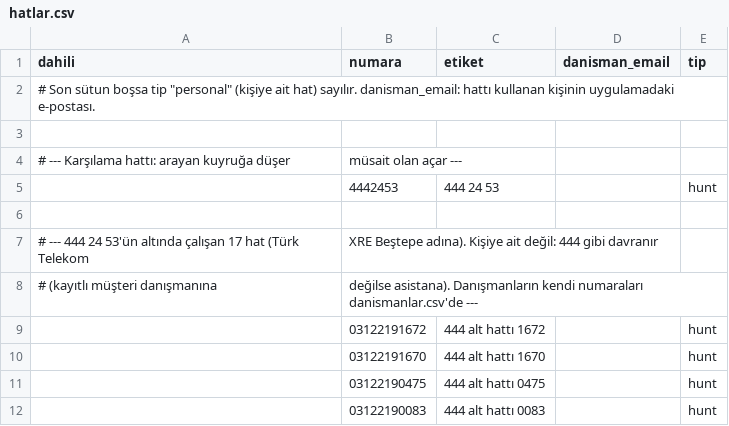
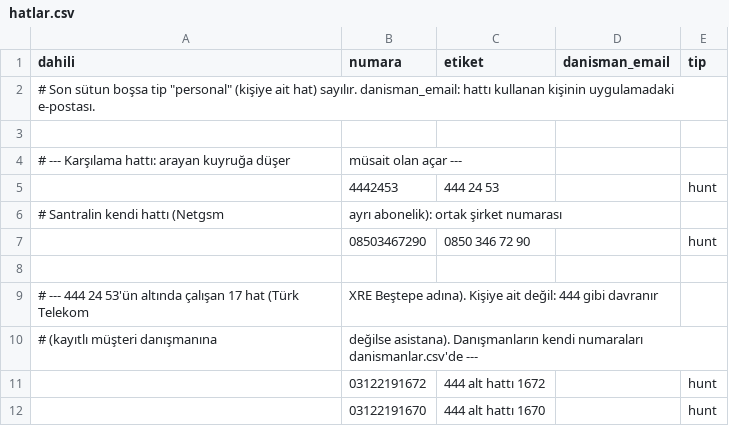
Before and after one commit to keremerginbas/CRUD, a CSV file: server/hatlar.csv, drawn as a sheet; only a part is shown; the shorter side is filled out with more unchanged rows; the diff names each change by its address in the sheet, - before the commit and + after, or states it on an @@ line.

```diff
--- a/server/hatlar.csv
+++ b/server/hatlar.csv
+row 6: # Santralin kendi hattı (Netgsm | ayrı abonelik): ortak şirket numarası
+row 7:  | 08503467290 | 0850 346 72 90 |  | hunt
```
